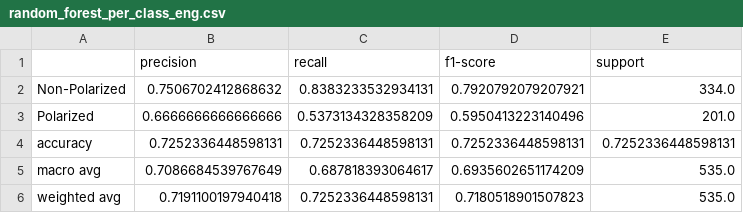
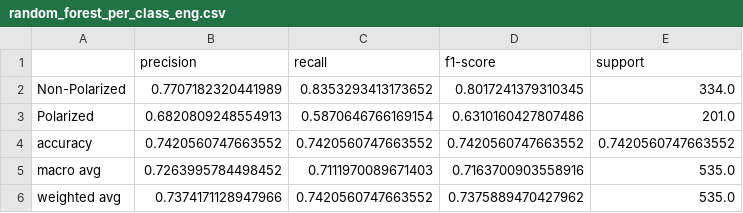
Before and after one commit to PeaceTabahi/SemEval-POLAR-Task9-Subtask1_NUSTBYTES, a CSV file: Subtask1_baseline_pipeline_NUSTBYTES/RandomForestResults/Metrics_per_language/random_forest_per_class_eng.csv, drawn as a sheet.

```diff
--- a/Subtask1_baseline_pipeline_NUSTBYTES/RandomForestResults/Metrics_per_language/random_forest_per_class_eng.csv
+++ b/Subtask1_baseline_pipeline_NUSTBYTES/RandomForestResults/Metrics_per_language/random_forest_per_class_eng.csv
@@ -1,6 +1,6 @@
 ,precision,recall,f1-score,support
-Non-Polarized,0.7506702412868632,0.8383233532934131,0.7920792079207921,334.0
-Polarized,0.6666666666666666,0.5373134328358209,0.5950413223140496,201.0
-accuracy,0.7252336448598131,0.7252336448598131,0.7252336448598131,0.7252336448598131
-macro avg,0.7086684539767649,0.687818393064617,0.6935602651174209,535.0
-weighted avg,0.7191100197940418,0.7252336448598131,0.7180518901507823,535.0
+Non-Polarized,0.7707182320441989,0.8353293413173652,0.8017241379310345,334.0
+Polarized,0.6820809248554913,0.5870646766169154,0.6310160427807486,201.0
+accuracy,0.7420560747663552,0.7420560747663552,0.7420560747663552,0.7420560747663552
+macro avg,0.7263995784498452,0.7111970089671403,0.7163700903558916,535.0
+weighted avg,0.7374171128947966,0.7420560747663552,0.7375889470427962,535.0
```
Also changed, not shown: Subtask1_baseline_pipeline_NUSTBYTES/RandomForestResults/Metrics_per_language/random_forest_per_class_deu.csv, Subtask1_baseline_pipeline_NUSTBYTES/RandomForestResults/Metrics_per_language/random_forest_per_class_spa.csv, 14 other files.
